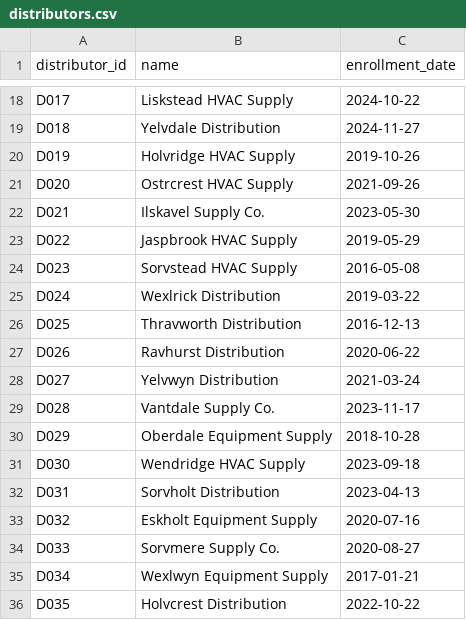
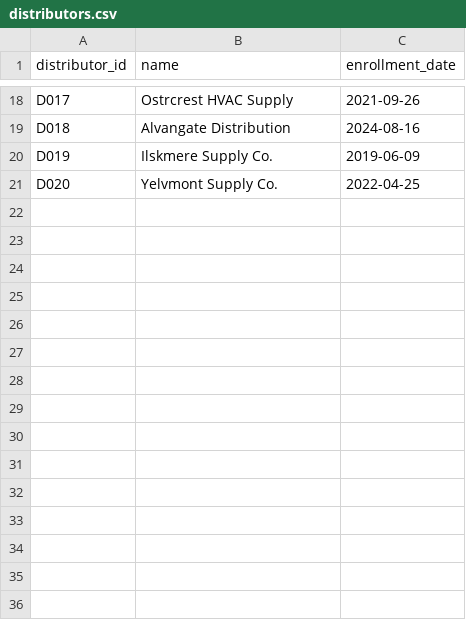
Before and after one commit to lailarallc/rebate-payout-validator, a CSV file: data/distributors.csv, drawn as a sheet; only a part is shown, gaps mark what is left out; the diff covers the shown part only; the diff names each change by its address in the sheet, - before the commit and + after, or states it on an @@ line.

```diff
--- a/data/distributors.csv
+++ b/data/distributors.csv
-B18 (name): Liskstead HVAC Supply
+B18 (name): Ostrcrest HVAC Supply
-C18 (enrollment_date): 2024-10-22
+C18 (enrollment_date): 2021-09-26
-B19 (name): Yelvdale Distribution
+B19 (name): Alvangate Distribution
-C19 (enrollment_date): 2024-11-27
+C19 (enrollment_date): 2024-08-16
-B20 (name): Holvridge HVAC Supply
+B20 (name): Ilskmere Supply Co.
-C20 (enrollment_date): 2019-10-26
+C20 (enrollment_date): 2019-06-09
-B21 (name): Ostrcrest HVAC Supply
+B21 (name): Yelvmont Supply Co.
-C21 (enrollment_date): 2021-09-26
+C21 (enrollment_date): 2022-04-25
-row 22: D021 | Ilskavel Supply Co. | 2023-05-30
-row 23: D022 | Jaspbrook HVAC Supply | 2019-05-29
-row 24: D023 | Sorvstead HVAC Supply | 2016-05-08
-row 25: D024 | Wexlrick Distribution | 2019-03-22
-row 26: D025 | Thravworth Distribution | 2016-12-13
-row 27: D026 | Ravhurst Distribution | 2020-06-22
-row 28: D027 | Yelvwyn Distribution | 2021-03-24
-row 29: D028 | Vantdale Supply Co. | 2023-11-17
-row 30: D029 | Oberdale Equipment Supply | 2018-10-28
-row 31: D030 | Wendridge HVAC Supply | 2023-09-18
-row 32: D031 | Sorvholt Distribution | 2023-04-13
-row 33: D032 | Eskholt Equipment Supply | 2020-07-16
-row 34: D033 | Sorvmere Supply Co. | 2020-08-27
-row 35: D034 | Wexlwyn Equipment Supply | 2017-01-21
-row 36: D035 | Holvcrest Distribution | 2022-10-22
```
Also changed, not shown: 25 removed rows and 32 edited cells elsewhere in this file, data/baselines_2024.csv, data/contractors.csv, 19 other files.
